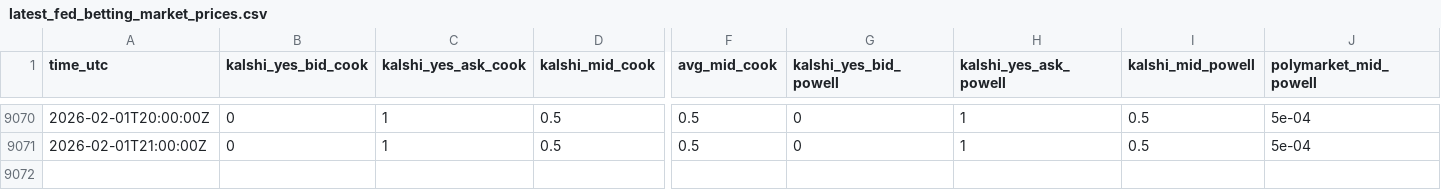
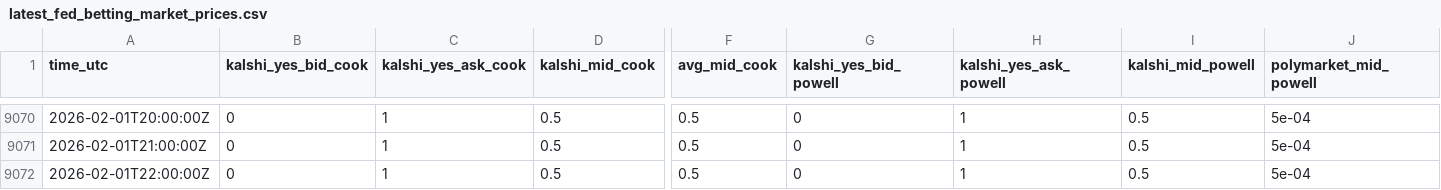
Before and after one commit to TheEconomist/fed_betting_markets, a CSV file: latest_fed_betting_market_prices.csv, drawn as a sheet; only a part is shown, gaps mark what is left out; rows hold the shown columns only; the diff names each change by its address in the sheet, - before the commit and + after, or states it on an @@ line.

```diff
--- a/latest_fed_betting_market_prices.csv
+++ b/latest_fed_betting_market_prices.csv
+row 9072: 2026-02-01T22:00:00Z | 0 | 1 | 0.5 | 0.5 | 0 | 1 | 0.5 | 5e-04
```
Also changed, not shown: 2 other files.
